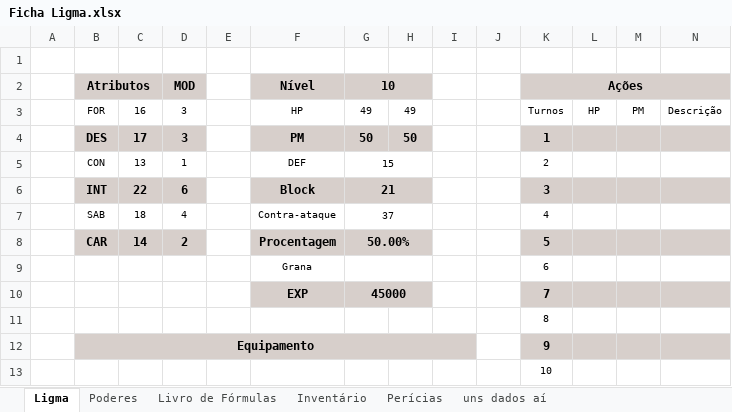
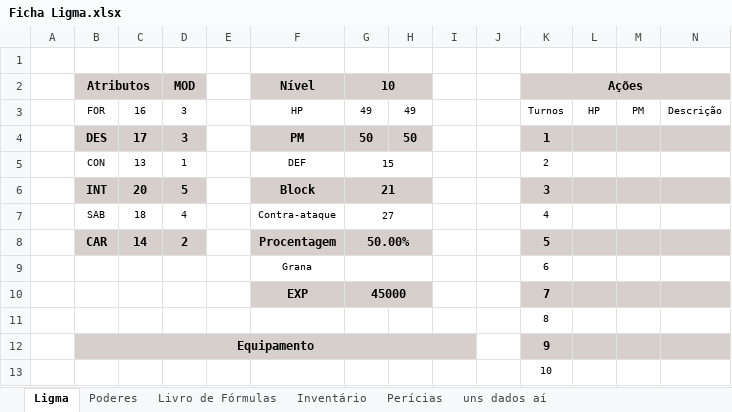
Before and after one commit to Dopanimekun/RPG, an Excel workbook: Fichas/Culto de Nidhogg/Ficha Ligma.xlsx, sheet Ligma, drawn as a sheet; only a part is shown; values as stored, in another font and other column widths than the file's, no borders; the diff names each change by its address in the sheet, - before the commit and + after, or states it on an @@ line.

Commit message:
Alteração ficha Ligma 20/03/2026

```diff
--- a/Fichas/Culto de Nidhogg/Ficha Ligma.xlsx (sheet Ligma)
+++ b/Fichas/Culto de Nidhogg/Ficha Ligma.xlsx (sheet Ligma)
-C6: 22
+C6: 20
-D6 (MOD): 6
+D6 (MOD): 5
-G7 (10): 37
+G7 (10): 27
```
Also changed, not shown: sheet Perícias, sheet uns dados aí, formulas that keep their value, 15 other files.
